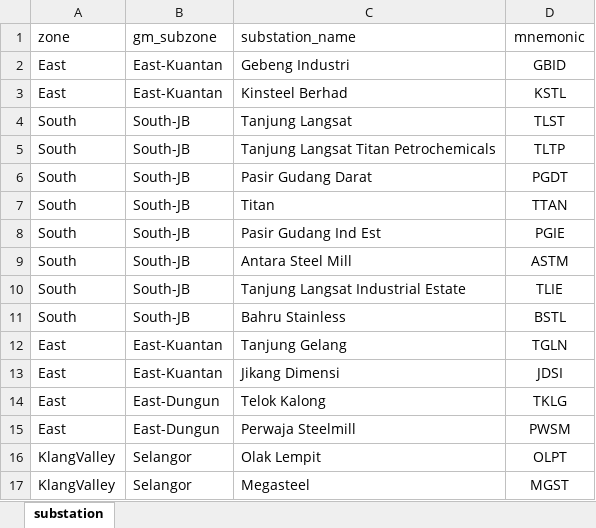
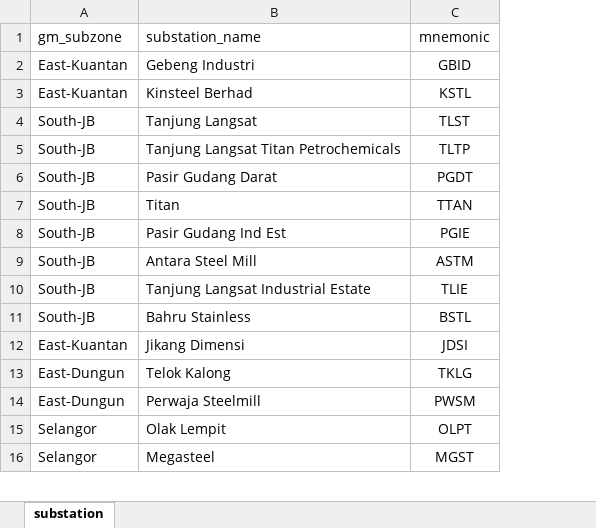
Before and after one commit to myza81/power_app, an Excel workbook: powerapp/data/subs_metadata.xlsx, sheet substation, drawn as a sheet; only a part is shown; values as stored, in another font and other column widths than the file's, no borders; the diff names each change by its address in the sheet, - before the commit and + after, or states it on an @@ line.

```diff
--- a/powerapp/data/subs_metadata.xlsx (sheet substation)
+++ b/powerapp/data/subs_metadata.xlsx (sheet substation)
-column A (zone), rows 2-11: East | East | South | South | South | South | South | South | South | South; rows 13-17: East | East | East | KlangValley | KlangValley
-row 12: East | East-Kuantan | Tanjung Gelang | TGLN
```
Also changed, not shown: powerapp/data/ufls_assignment.xlsx, 1 other file.
